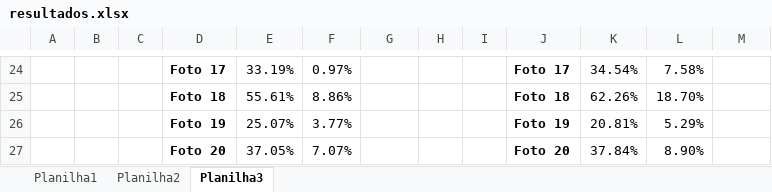
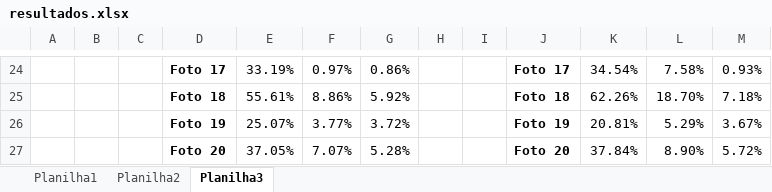
Before and after one commit to Lucs1590/opencv_tests, an Excel workbook: resultados/resultados.xlsx, sheet Planilha3, drawn as a sheet; only a part is shown, gaps mark what is left out; values as stored, in another font and other column widths than the file's, no borders; the diff covers the shown part only; the diff names each change by its address in the sheet, - before the commit and + after, or states it on an @@ line.

```diff
--- a/resultados/resultados.xlsx (sheet Planilha3)
+++ b/resultados/resultados.xlsx (sheet Planilha3)
-G24: (empty)
+G24: 0.86%
-M24: (empty)
+M24: 0.93%
-G25: (empty)
+G25: 5.92%
-M25: (empty)
+M25: 7.18%
-G26: (empty)
+G26: 3.72%
-M26: (empty)
+M26: 3.67%
-G27: (empty)
+G27: 5.28%
-M27: (empty)
+M27: 5.72%
```
Also changed, not shown: 32 edited cells elsewhere in this sheet, 1 other file.
